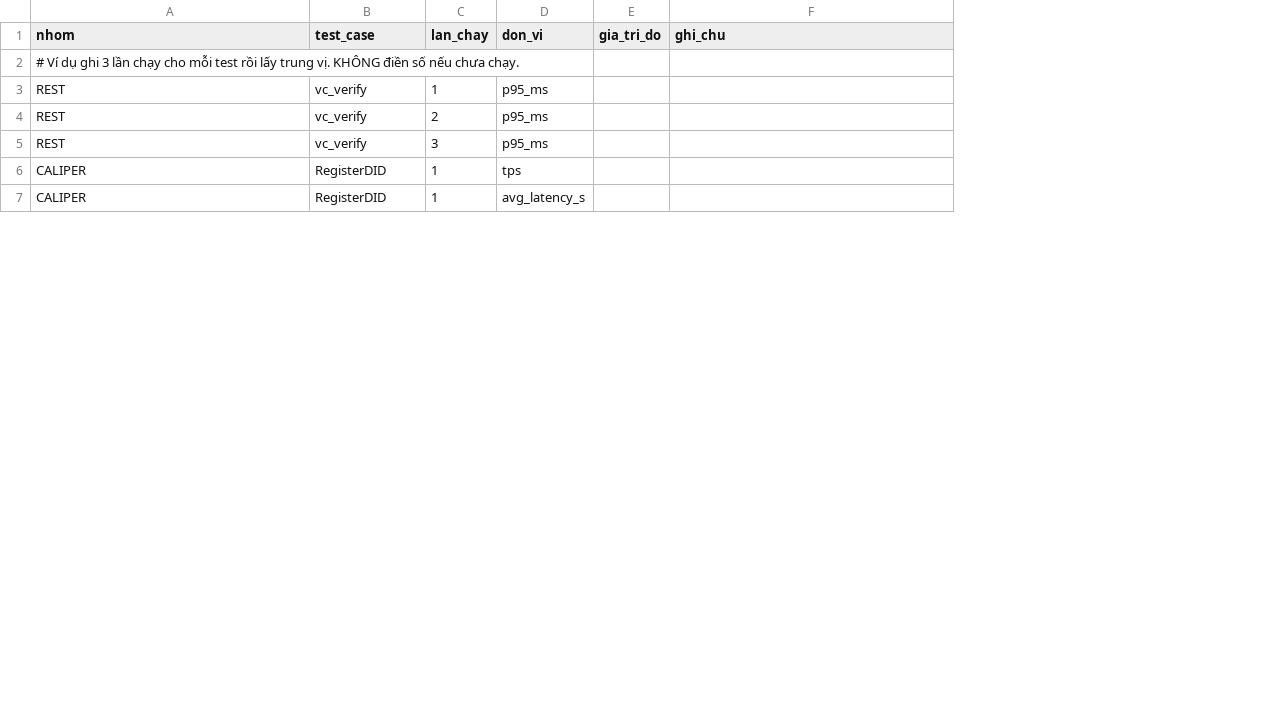
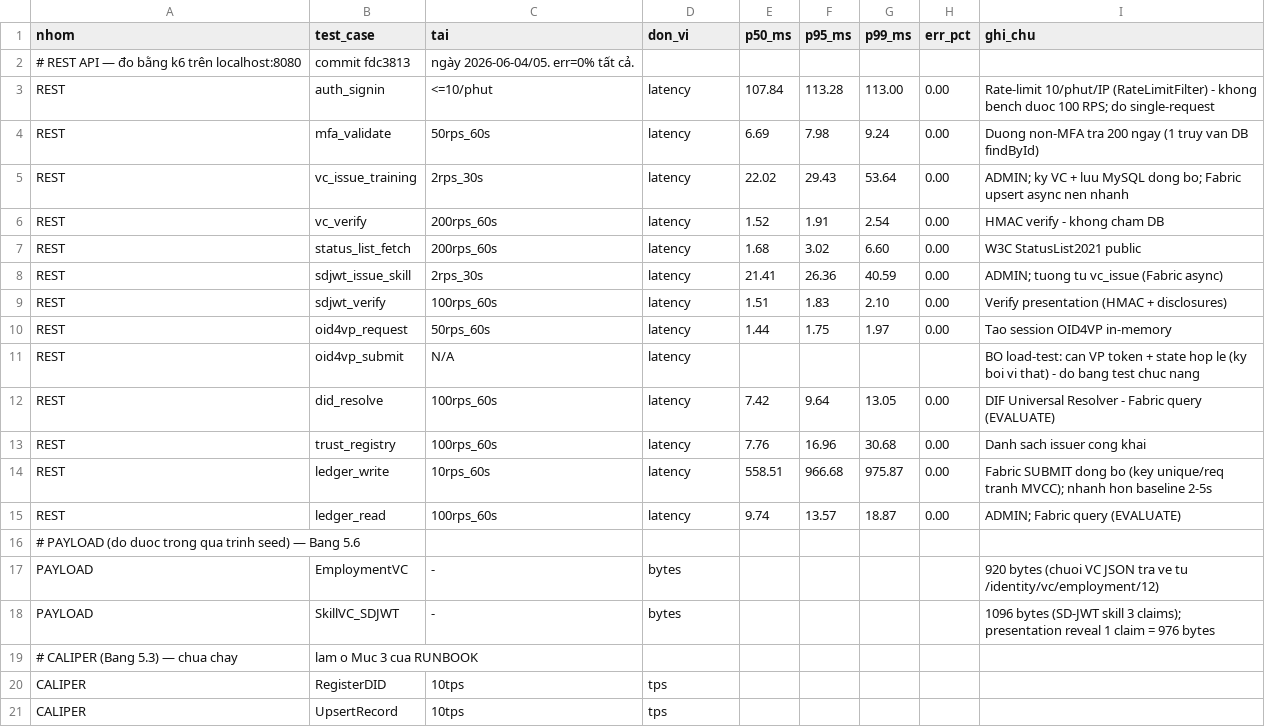
Before and after one commit to michikuni/identity-fabric, a CSV file: benchmark/ket_qua/ket_qua_tho.csv, drawn as a sheet; only a part is shown; removed rows and columns are numbered as before the commit, all else as after; the diff covers the shown part only; the diff names each change by its address in the sheet, - before the commit and + after, or states it on an @@ line.

```diff
--- a/benchmark/ket_qua/ket_qua_tho.csv
+++ b/benchmark/ket_qua/ket_qua_tho.csv
-column C (lan_chay), rows 4-7: 2 | 3 | 1 | 1
+column C (tai), row 6: 200rps_60s; row 9: 100rps_60s; rows 20-21: 10tps | 10tps
-column E (gia_tri_do), empty
+column E (p50_ms), row 6: 1.52; row 9: 1.51
+column F (p95_ms), row 6: 1.91; row 9: 1.83
+column G (p99_ms), row 6: 2.54; row 9: 2.10
+column H (err_pct), row 6: 0.00; row 9: 0.00
-row 2: # Ví dụ ghi 3 lần chạy cho mỗi test rồi lấy trung vị. KHÔNG điền số nếu chưa chạy.
-row 3: REST | vc_verify | 1 | p95_ms
+row 2: # REST API — đo bằng k6 trên localhost:8080 | commit fdc3813 | ngày 2026-06-04/05. err=0% tất cả.
+row 3: REST | auth_signin | <=10/phut | latency | 107.84 | 113.28 | 113.00 | 0.00 | Rate-limit 10/phut/IP (RateLimitFilter) - khong bench duoc 100 RPS; do single-request
+row 4: REST | mfa_validate | 50rps_60s | latency | 6.69 | 7.98 | 9.24 | 0.00 | Duong non-MFA tra 200 ngay (1 truy van DB findById)
+row 5: REST | vc_issue_training | 2rps_30s | latency | 22.02 | 29.43 | 53.64 | 0.00 | ADMIN; ky VC + luu MySQL dong bo; Fabric upsert async nen nhanh
-D6 (don_vi): p95_ms
+D6 (don_vi): latency
-I6 (ghi_chu): (empty)
+I6 (ghi_chu): HMAC verify - khong cham DB
+row 7: REST | status_list_fetch | 200rps_60s | latency | 1.68 | 3.02 | 6.60 | 0.00 | W3C StatusList2021 public
+row 8: REST | sdjwt_issue_skill | 2rps_30s | latency | 21.41 | 26.36 | 40.59 | 0.00 | ADMIN; tuong tu vc_issue (Fabric async)
-B9 (test_case): vc_verify
+B9 (test_case): sdjwt_verify
-D9 (don_vi): p95_ms
+D9 (don_vi): latency
-I9 (ghi_chu): (empty)
+I9 (ghi_chu): Verify presentation (HMAC + disclosures)
+row 10: REST | oid4vp_request | 50rps_60s | latency | 1.44 | 1.75 | 1.97 | 0.00 | Tao session OID4VP in-memory
+row 11: REST | oid4vp_submit | N/A | latency |  |  |  |  | BO load-test: can VP token + state hop le (ky boi vi that) - do bang test chuc nang
+row 12: REST | did_resolve | 100rps_60s | latency | 7.42 | 9.64 | 13.05 | 0.00 | DIF Universal Resolver - Fabric query (EVALUATE)
+row 13: REST | trust_registry | 100rps_60s | latency | 7.76 | 16.96 | 30.68 | 0.00 | Danh sach issuer cong khai
+row 14: REST | ledger_write | 10rps_60s | latency | 558.51 | 966.68 | 975.87 | 0.00 | Fabric SUBMIT dong bo (key unique/req tranh MVCC); nhanh hon baseline 2-5s
+row 15: REST | ledger_read | 100rps_60s | latency | 9.74 | 13.57 | 18.87 | 0.00 | ADMIN; Fabric query (EVALUATE)
+row 16: # PAYLOAD (do duoc trong qua trinh seed) — Bang 5.6
+row 17: PAYLOAD | EmploymentVC | - | bytes |  |  |  |  | 920 bytes (chuoi VC JSON tra ve tu /identity/vc/employment/12)
+row 18: PAYLOAD | SkillVC_SDJWT | - | bytes |  |  |  |  | 1096 bytes (SD-JWT skill 3 claims); presentation reveal 1 claim = 976 bytes
+row 19: # CALIPER (Bang 5.3) — chua chay | lam o Muc 3 cua RUNBOOK
-B21 (test_case): RegisterDID
+B21 (test_case): UpsertRecord
-D21 (don_vi): avg_latency_s
+D21 (don_vi): tps
```
Also changed, not shown: 1 added row and 1 removed row elsewhere in this file, 2 other files.
